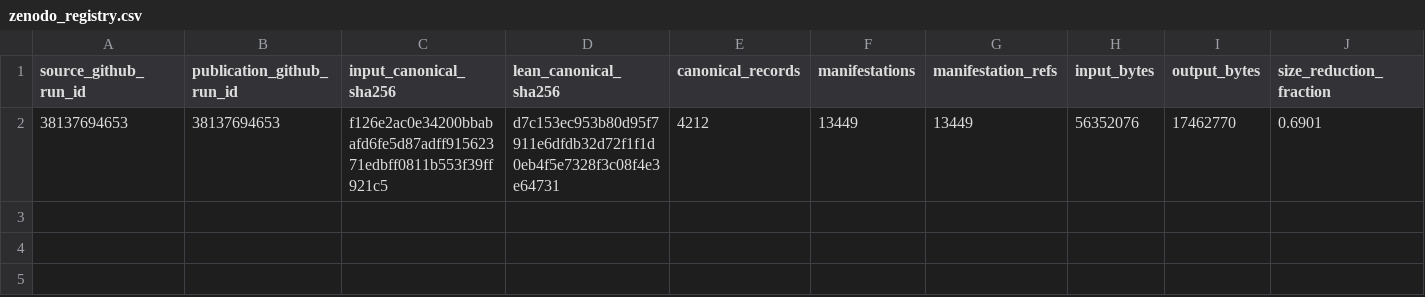
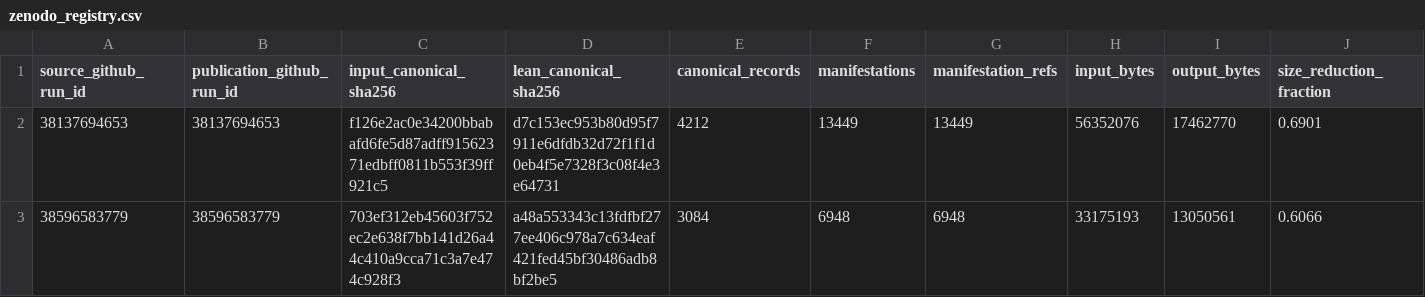
Before and after one commit to thesalmonandthetomato/LivingEvidenceMap, a CSV file: docs/compaction/zenodo_registry.csv, drawn as a sheet; only a part is shown; rows hold the shown columns only; the diff names each change by its address in the sheet, - before the commit and + after, or states it on an @@ line.

```diff
--- a/docs/compaction/zenodo_registry.csv
+++ b/docs/compaction/zenodo_registry.csv
+row 3: 38596583779 | 38596583779 | 703ef312eb45603f752ec2e638f7bb141d26a44c410a9cca71c3a7e474c928f3 | a48a553343c13fdfbf277ee406c978a7c634eaf421fed45bf30486adb8bf2be5 | 3084 | 6948 | 6948 | 33175193 | 13050561 | 0.6066
```
Also changed, not shown: 1 other file.
